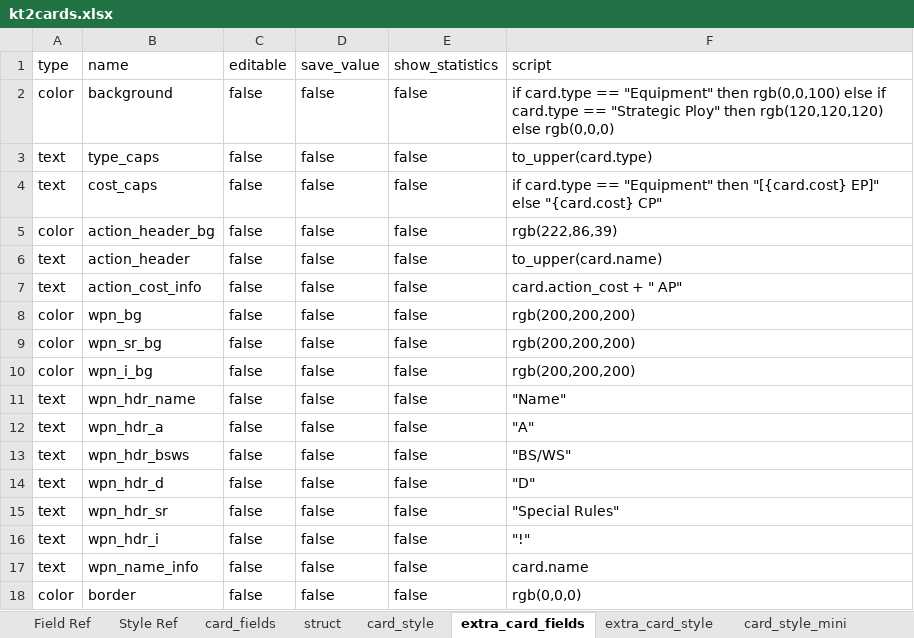
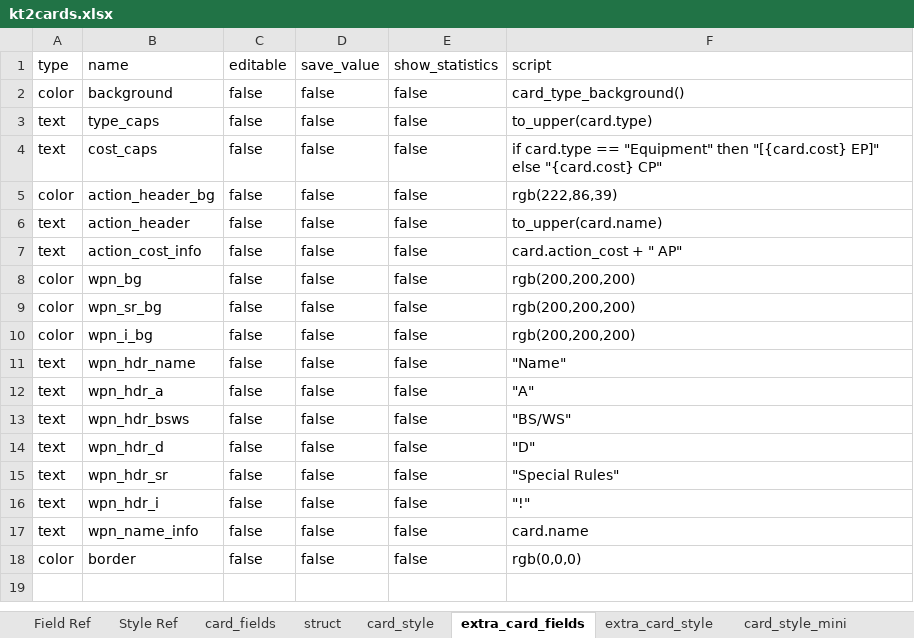
Before and after one commit to Danurai/kt2.mse, an Excel workbook: mse-set_creation/kt2cards.xlsx, sheet extra_card_fields, drawn as a sheet; values as stored, in another font and other column widths than the file's, no borders; the diff names each change by its address in the sheet, - before the commit and + after, or states it on an @@ line.

```diff
--- a/mse-set_creation/kt2cards.xlsx (sheet extra_card_fields)
+++ b/mse-set_creation/kt2cards.xlsx (sheet extra_card_fields)
-F2 (script): if card.type == "Equipment" then rgb(0,0,100) else if card.type == "Strategic Ploy" then rgb(120,120,120) else rgb(0,0,0)
+F2 (script): card_type_background()
```
Also changed, not shown: sheet extra_card_style, sheet card_style, sheet card_style_mini, sheet struct, sheet extra_card_style_mini, sheet card_fields, 1 more sheet.
